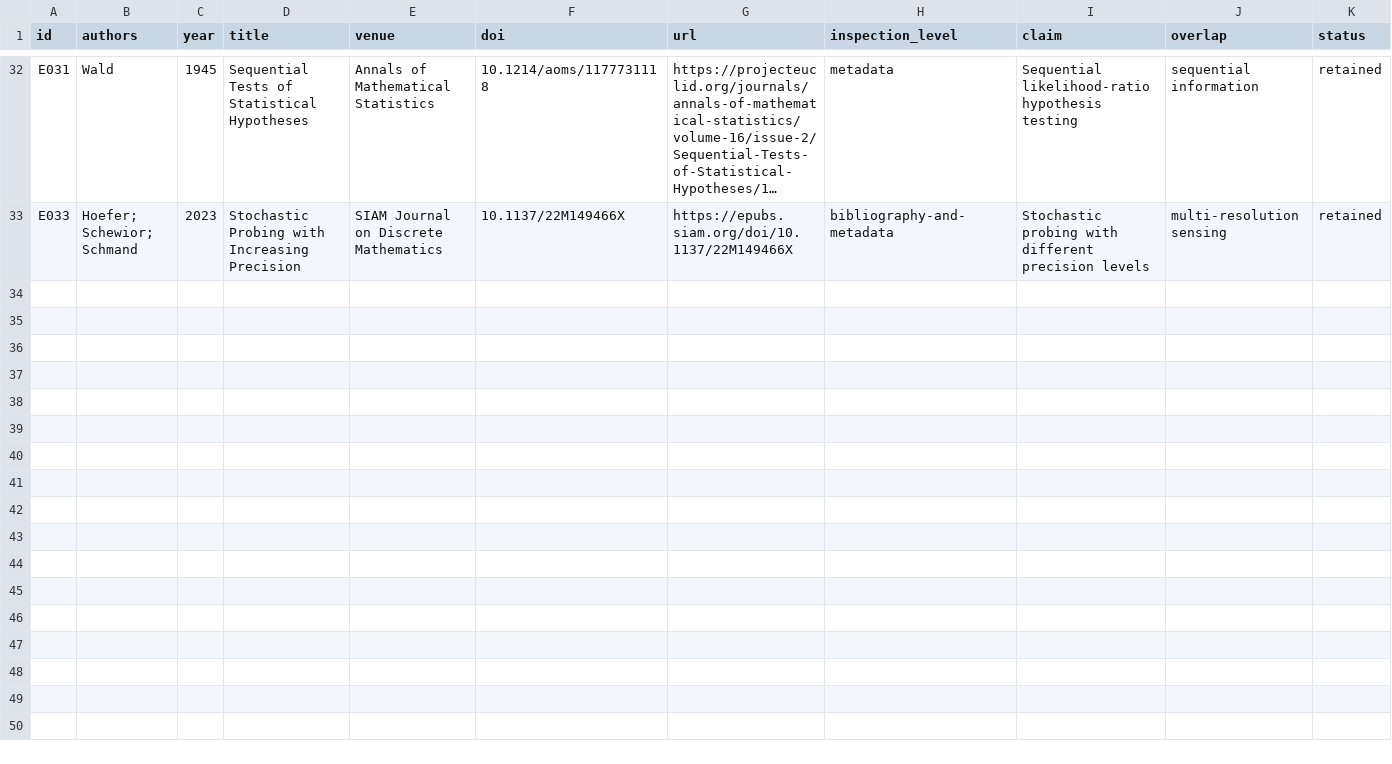
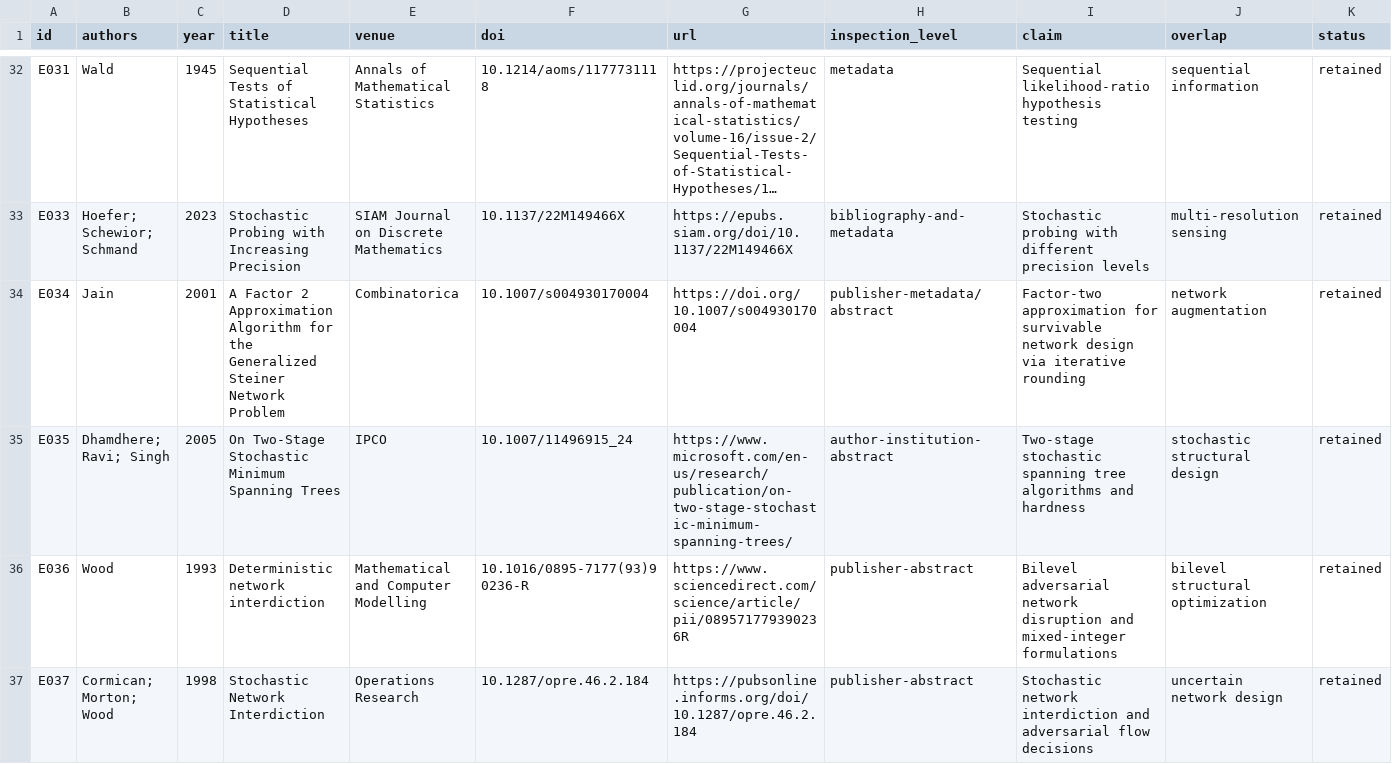
Before and after one commit to Arithmetic-Power-Geometry/Optimization, a CSV file: evidence/literature_registry.csv, drawn as a sheet; only a part is shown, gaps mark what is left out; long unchanged cells end in …; the diff covers the shown part only; the diff names each change by its address in the sheet, - before the commit and + after, or states it on an @@ line.

Commit message:
Prompt 06: evidence/literature_registry.csv

```diff
--- a/evidence/literature_registry.csv
+++ b/evidence/literature_registry.csv
+row 34: E034 | Jain | 2001 | A Factor 2 Approximation Algorithm for the Generalized Steiner Network Problem | Combinatorica | 10.1007/s004930170004 | https://doi.org/10.1007/s004930170004 | publisher-metadata/abstract | Factor-two approximation for survivable network design via iterative rounding | network augmentation | retained
+row 35: E035 | Dhamdhere; Ravi; Singh | 2005 | On Two-Stage Stochastic Minimum Spanning Trees | IPCO | 10.1007/11496915_24 | https://www.microsoft.com/en-us/research/publication/on-two-stage-stochastic-minimum-spanning-trees/ | author-institution-abstract | Two-stage stochastic spanning tree algorithms and hardness | stochastic structural design | retained
+row 36: E036 | Wood | 1993 | Deterministic network interdiction | Mathematical and Computer Modelling | 10.1016/0895-7177(93)90236-R | https://www.sciencedirect.com/science/article/pii/089571779390236R | publisher-abstract | Bilevel adversarial network disruption and mixed-integer formulations | bilevel structural optimization | retained
+row 37: E037 | Cormican; Morton; Wood | 1998 | Stochastic Network Interdiction | Operations Research | 10.1287/opre.46.2.184 | https://pubsonline.informs.org/doi/10.1287/opre.46.2.184 | publisher-abstract | Stochastic network interdiction and adversarial flow decisions | uncertain network design | retained
```
Also changed, not shown: 3 added rows elsewhere in this file.
